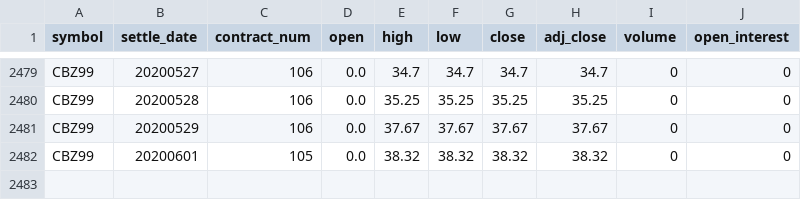
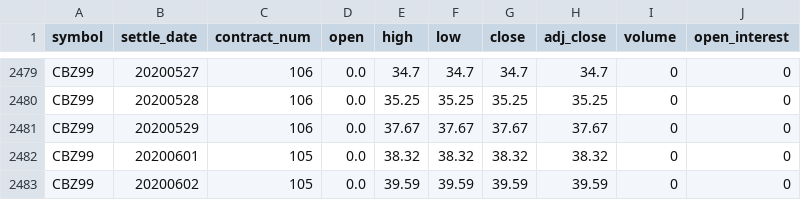
Before and after one commit to bgithub1/dashgrid, a CSV file: dashgrid/df_cash_futures_CB.csv, drawn as a sheet; only a part is shown, gaps mark what is left out; the diff names each change by its address in the sheet, - before the commit and + after, or states it on an @@ line.

```diff
--- a/dashgrid/df_cash_futures_CB.csv
+++ b/dashgrid/df_cash_futures_CB.csv
+row 2483: CBZ99 | 20200602 | 105 | 0.0 | 39.59 | 39.59 | 39.59 | 39.59 | 0 | 0
```
Also changed, not shown: dashgrid/df_cash_futures_ES.csv, dashgrid/df_iv_skew_CB.csv, 9 other files.
